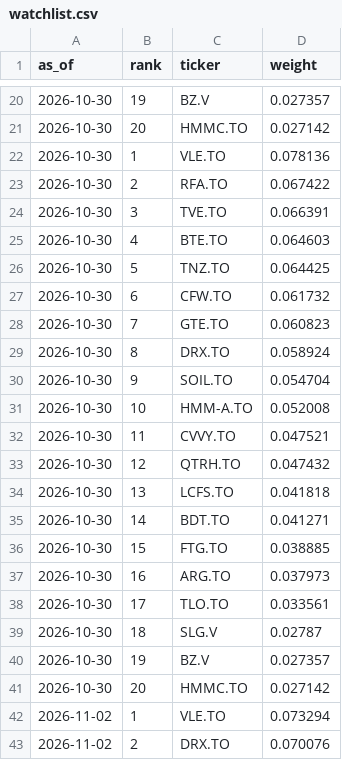
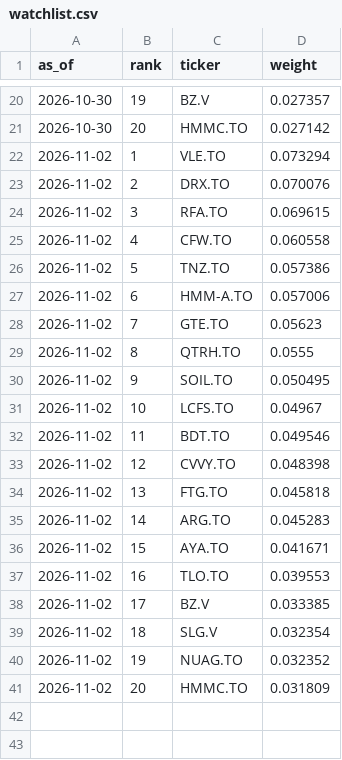
Before and after one commit to manishrdilip/tsx-trader, a CSV file: paper/accounts/E_c1000_n20_L252_s0_invvol_f0_x1/watchlist.csv, drawn as a sheet; only a part is shown, gaps mark what is left out; the shorter side is filled out with more unchanged rows; the diff names each change by its address in the sheet, - before the commit and + after, or states it on an @@ line.

```diff
--- a/paper/accounts/E_c1000_n20_L252_s0_invvol_f0_x1/watchlist.csv
+++ b/paper/accounts/E_c1000_n20_L252_s0_invvol_f0_x1/watchlist.csv
-row 22: 2026-10-30 | 1 | VLE.TO | 0.078136
-row 23: 2026-10-30 | 2 | RFA.TO | 0.067422
-row 24: 2026-10-30 | 3 | TVE.TO | 0.066391
-row 25: 2026-10-30 | 4 | BTE.TO | 0.064603
-row 26: 2026-10-30 | 5 | TNZ.TO | 0.064425
-row 27: 2026-10-30 | 6 | CFW.TO | 0.061732
-row 28: 2026-10-30 | 7 | GTE.TO | 0.060823
-row 29: 2026-10-30 | 8 | DRX.TO | 0.058924
-row 30: 2026-10-30 | 9 | SOIL.TO | 0.054704
-row 31: 2026-10-30 | 10 | HMM-A.TO | 0.052008
-row 32: 2026-10-30 | 11 | CVVY.TO | 0.047521
-row 33: 2026-10-30 | 12 | QTRH.TO | 0.047432
-row 34: 2026-10-30 | 13 | LCFS.TO | 0.041818
-row 35: 2026-10-30 | 14 | BDT.TO | 0.041271
-row 36: 2026-10-30 | 15 | FTG.TO | 0.038885
-row 37: 2026-10-30 | 16 | ARG.TO | 0.037973
-row 38: 2026-10-30 | 17 | TLO.TO | 0.033561
-row 39: 2026-10-30 | 18 | SLG.V | 0.02787
-row 40: 2026-10-30 | 19 | BZ.V | 0.027357
-row 41: 2026-10-30 | 20 | HMMC.TO | 0.027142
```
Also changed, not shown: paper/accounts/E_c5000_n20_L252_s0_invvol_f0_x1/watchlist.csv, 4 other files.
